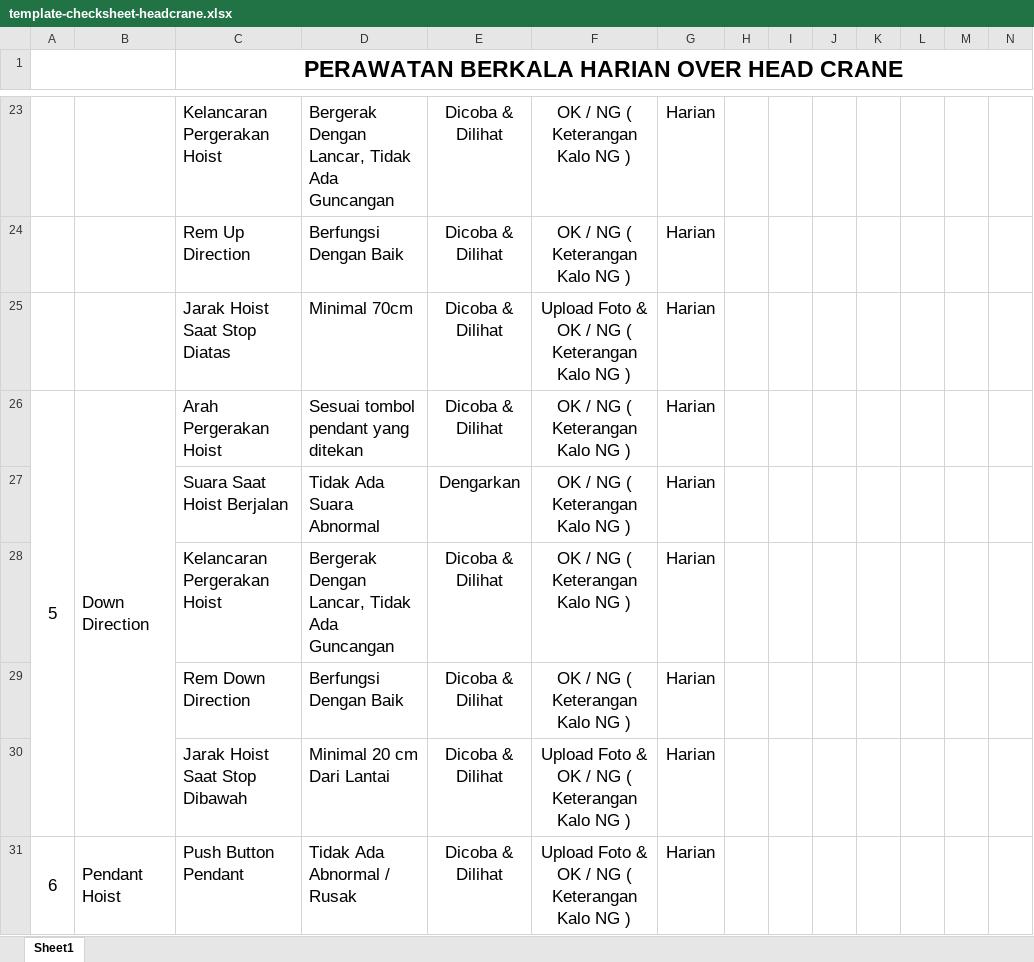
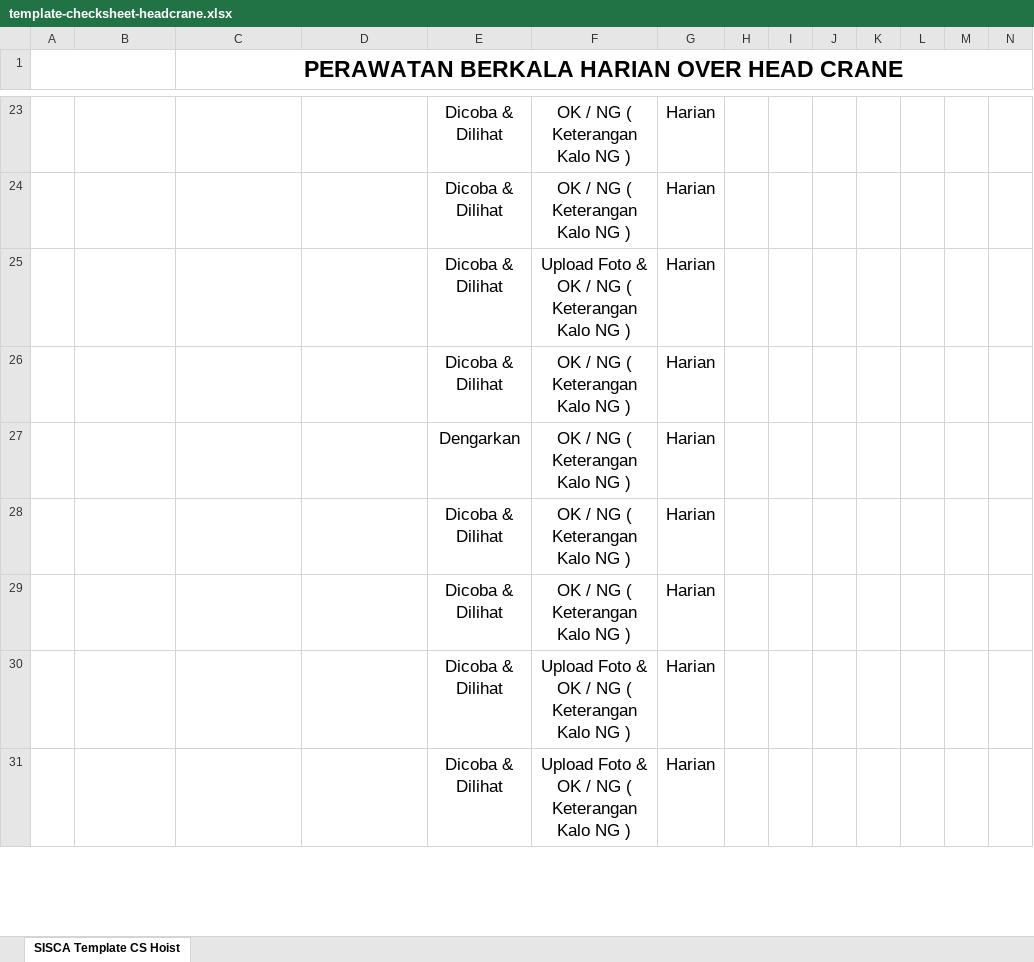
Before and after one commit to aisin-remote/sisca, an Excel workbook: public/templates/template-checksheet-headcrane.xlsx, sheet SISCA Template CS Hoist, drawn as a sheet; only a part is shown, gaps mark what is left out; values as stored, in another font and other column widths than the file's, no borders; charts and pictures not drawn; removed rows and columns are numbered as before the commit, all else as after; rows hold the shown columns only; ↵ is a line break in a cell; the diff covers the shown part only; the diff names each change by its address in the sheet, - before the commit and + after, or states it on an @@ line.

```diff
--- a/public/templates/template-checksheet-headcrane.xlsx (sheet SISCA Template CS Hoist)
+++ b/public/templates/template-checksheet-headcrane.xlsx (sheet SISCA Template CS Hoist)
-sheet tab: Sheet1
+sheet tab: SISCA Template CS Hoist
-C23: Kelancaran Pergerakan Hoist
+C23: (empty)
-D23: Bergerak Dengan Lancar, Tidak Ada Guncangan
+D23: (empty)
-C24: Rem Up Direction
+C24: (empty)
-D24: Berfungsi Dengan Baik
+D24: (empty)
-C25: Jarak Hoist Saat Stop Diatas
+C25: (empty)
-D25: Minimal 70cm
+D25: (empty)
-row 26: 5 | Down Direction | Arah Pergerakan Hoist | Sesuai tombol pendant yang ditekan | Dicoba & Dilihat | OK / NG ( Keterangan Kalo NG ) | Harian
+row 26:  |  |  |  | Dicoba & Dilihat | OK / NG ( Keterangan Kalo NG ) | Harian
-C27: Suara Saat Hoist Berjalan
+C27: (empty)
-D27: Tidak Ada Suara Abnormal
+D27: (empty)
-C28: Kelancaran Pergerakan Hoist
+C28: (empty)
-D28: Bergerak Dengan Lancar, Tidak Ada Guncangan
+D28: (empty)
-C29: Rem Down Direction
+C29: (empty)
-D29: Berfungsi Dengan Baik
+D29: (empty)
-C30: Jarak Hoist Saat Stop Dibawah
+C30: (empty)
-D30: Minimal 20 cm Dari Lantai
+D30: (empty)
-row 31: 6 | Pendant Hoist | Push Button Pendant | Tidak Ada Abnormal / Rusak | Dicoba & Dilihat | Upload Foto & ↵ OK / NG ( Keterangan Kalo NG ) | Harian
+row 31:  |  |  |  | Dicoba & Dilihat | Upload Foto & ↵ OK / NG ( Keterangan Kalo NG ) | Harian
```
Also changed, not shown: 8 added rows, 8 removed rows, 33 edited cells, cell formats and merged cells elsewhere in this sheet, charts or pictures, 2 other files.
